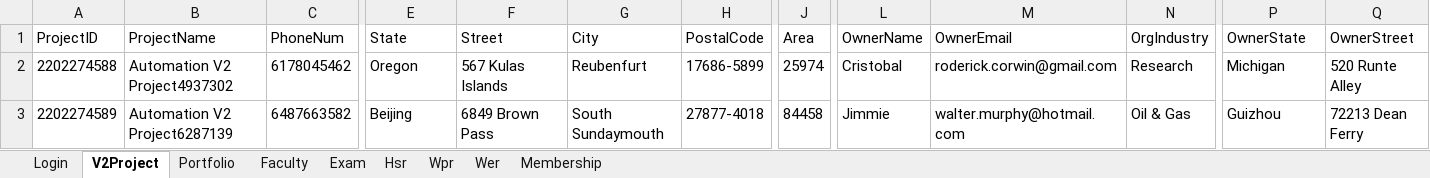
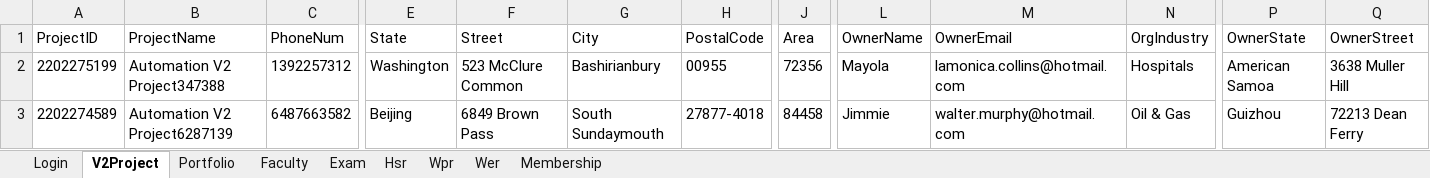
Before and after one commit to hNagesh/TDD_HireProus_project, an Excel workbook: TestData.xlsx, sheet V2Project, drawn as a sheet; only a part is shown, gaps mark what is left out; values as stored, in another font and other column widths than the file's, no borders; the diff covers the shown part only; the diff names each change by its address in the sheet, - before the commit and + after, or states it on an @@ line.

```diff
--- a/TestData.xlsx (sheet V2Project)
+++ b/TestData.xlsx (sheet V2Project)
-A2 (ProjectID): 2202274588
+A2 (ProjectID): 2202275199
-B2 (ProjectName): Automation V2 Project4937302
+B2 (ProjectName): Automation V2 Project347388
-C2 (PhoneNum): 6178045462
+C2 (PhoneNum): 1392257312
-E2 (State): Oregon
+E2 (State): Washington
-F2 (Street): 567 Kulas Islands
+F2 (Street): 523 McClure Common
-G2 (City): Reubenfurt
+G2 (City): Bashirianbury
-H2 (PostalCode): 17686-5899
+H2 (PostalCode): 00955
-J2 (Area): 25974
+J2 (Area): 72356
-L2 (OwnerName): Cristobal
+L2 (OwnerName): Mayola
-M2 (OwnerEmail): roderick.corwin@gmail.com
+M2 (OwnerEmail): lamonica.collins@hotmail.com
-N2 (OrgIndustry): Research
+N2 (OrgIndustry): Hospitals
-P2 (OwnerState): Michigan
+P2 (OwnerState): American Samoa
-Q2 (OwnerStreet): 520 Runte Alley
+Q2 (OwnerStreet): 3638 Muller Hill
```
Also changed, not shown: 3 edited cells elsewhere in this sheet, 6 other files.
